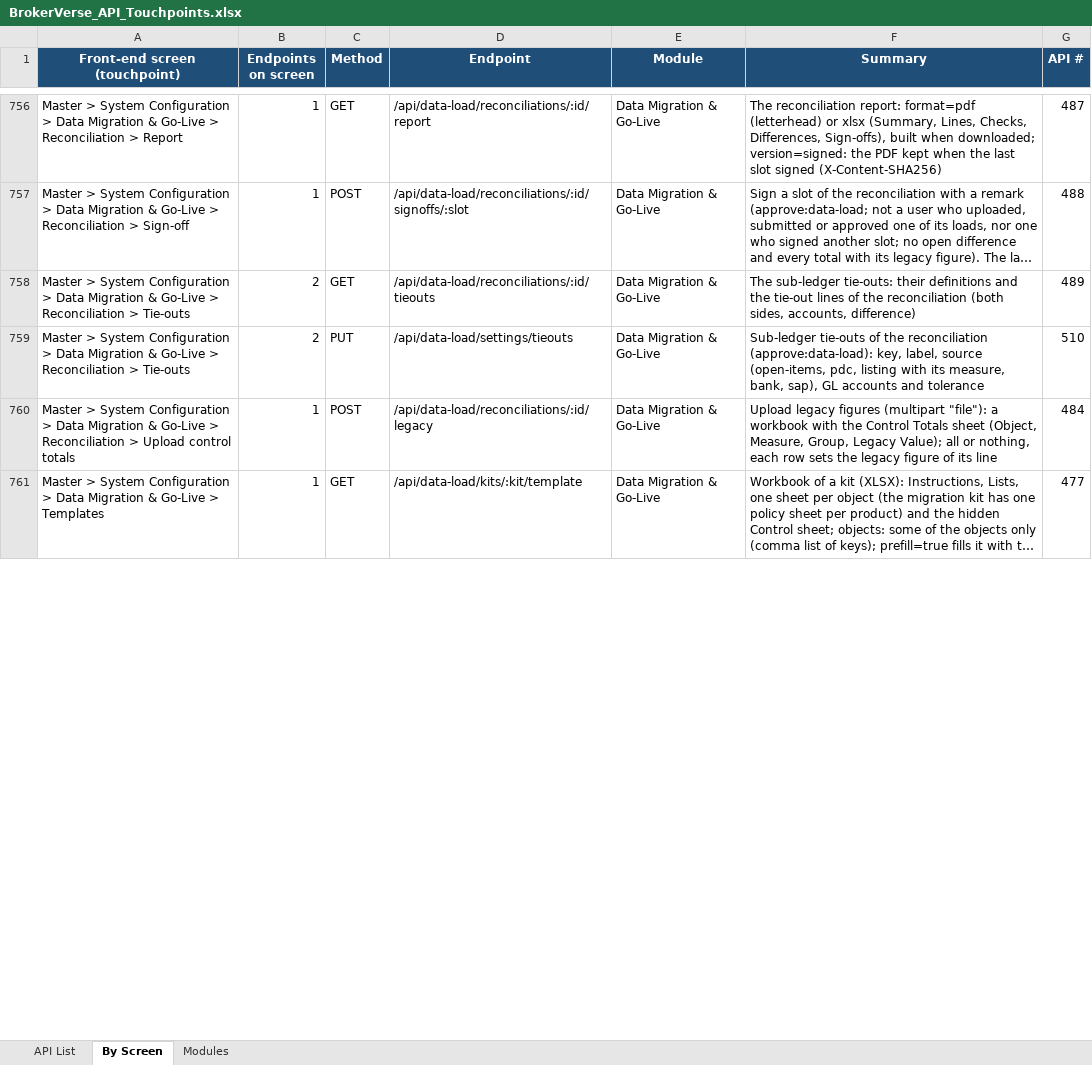
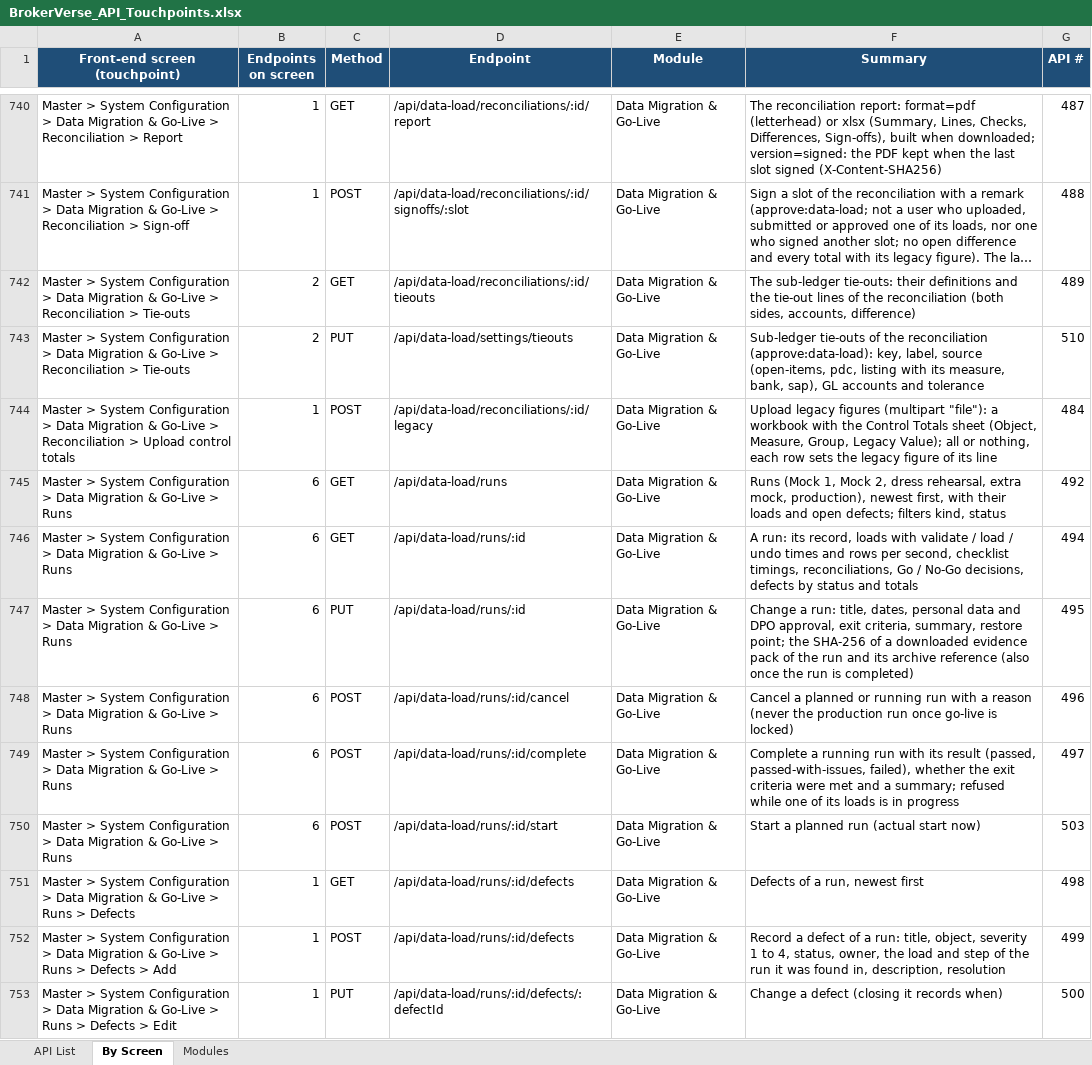
Before and after one commit to IortaTexhNXT-DEV/BDOI-OOTB, an Excel workbook: backend/docs/api/BrokerVerse_API_Touchpoints.xlsx, sheet By Screen, drawn as a sheet; only a part is shown, gaps mark what is left out; the shorter side is filled out with more unchanged rows; long unchanged cells end in …; values as stored, in another font and other column widths than the file's, no borders; the diff covers the shown part only; the diff names each change by its address in the sheet, - before the commit and + after, or states it on an @@ line.

Commit message:
Fix the migration workspace API after the mock migration review
Loads: a duplicate may be resolved against a row of the same workbook
(use-existing on an empty database), the row compare translates the
code columns through the value maps so a mapped insurer variant is
Unchanged, amounts are read without binary noise, an impossible
calendar date is refused in the sheets and the document names, the
Unchanged count no longer includes ignored rows and the dependencies
name only the sheets of the kit.

Reconciliation: total lines for the cash in bank and SAP trial balance
tie-outs, only totals need a legacy figure, the legacy trial balance
uploads in its own layout, a reconciliation counts the records its
loads created, changed or found unchanged, the Finance Head slot is
signed by the finance role, the explanation and who gave it survive the
acceptance, the mirrored tie-outs refresh at once, the report prints
counts and times in the business format.

GL: the sub-ledger tie-out, the trial balance API and the account
deactivation check count the go-live opening balances.

Controls: the Go-Live settings are changed by a request approved by a
second user and frozen after the lock, the remaining migration.* and
dashboard.default_origin keys are owned by the Go-Live tab, the audit
trail masks personal data for users without view:pii, the document
name check needs write:data-load, Finance holds write:data-load, Audit
reads the records it reconciles, open defects of every run count on
the overview, the numbering mask series is checked, the hypercare
numbering check reads one query, and the claims, receivables,
collections, receipts, commission and renewal reports take the Origin
filter. Migration 0445, seed 93.

Tests wait for the job of a batch to leave the queue before reading its
audit entries and notifications.

```diff
--- a/backend/docs/api/BrokerVerse_API_Touchpoints.xlsx (sheet By Screen)
+++ b/backend/docs/api/BrokerVerse_API_Touchpoints.xlsx (sheet By Screen)
+row 745: Master > System Configuration > Data Migration & Go-Live > Runs | 6 | GET | /api/data-load/runs | Data Migration & Go-Live | Runs (Mock 1, Mock 2, dress rehearsal, extra mock, production), newest first, with their loads and open defects; filters kind, status | 492
+row 746: Master > System Configuration > Data Migration & Go-Live > Runs | 6 | GET | /api/data-load/runs/:id | Data Migration & Go-Live | A run: its record, loads with validate / load / undo times and rows per second, checklist timings, reconciliations, Go / No-Go decisions, defects by status and totals | 494
+row 747: Master > System Configuration > Data Migration & Go-Live > Runs | 6 | PUT | /api/data-load/runs/:id | Data Migration & Go-Live | Change a run: title, dates, personal data and DPO approval, exit criteria, summary, restore point; the SHA-256 of a downloaded evidence pack of the run and its archive reference (also once the run is completed) | 495
+row 748: Master > System Configuration > Data Migration & Go-Live > Runs | 6 | POST | /api/data-load/runs/:id/cancel | Data Migration & Go-Live | Cancel a planned or running run with a reason (never the production run once go-live is locked) | 496
+row 749: Master > System Configuration > Data Migration & Go-Live > Runs | 6 | POST | /api/data-load/runs/:id/complete | Data Migration & Go-Live | Complete a running run with its result (passed, passed-with-issues, failed), whether the exit criteria were met and a summary; refused while one of its loads is in progress | 497
+row 750: Master > System Configuration > Data Migration & Go-Live > Runs | 6 | POST | /api/data-load/runs/:id/start | Data Migration & Go-Live | Start a planned run (actual start now) | 503
+row 751: Master > System Configuration > Data Migration & Go-Live > Runs > Defects | 1 | GET | /api/data-load/runs/:id/defects | Data Migration & Go-Live | Defects of a run, newest first | 498
+row 752: Master > System Configuration > Data Migration & Go-Live > Runs > Defects > Add | 1 | POST | /api/data-load/runs/:id/defects | Data Migration & Go-Live | Record a defect of a run: title, object, severity 1 to 4, status, owner, the load and step of the run it was found in, description, resolution | 499
+row 753: Master > System Configuration > Data Migration & Go-Live > Runs > Defects > Edit | 1 | PUT | /api/data-load/runs/:id/defects/:defectId | Data Migration & Go-Live | Change a defect (closing it records when) | 500
```
Also changed, not shown: 7 added rows, 16 removed rows and 4 edited cells elsewhere in this sheet, sheet API List, 48 other files.
